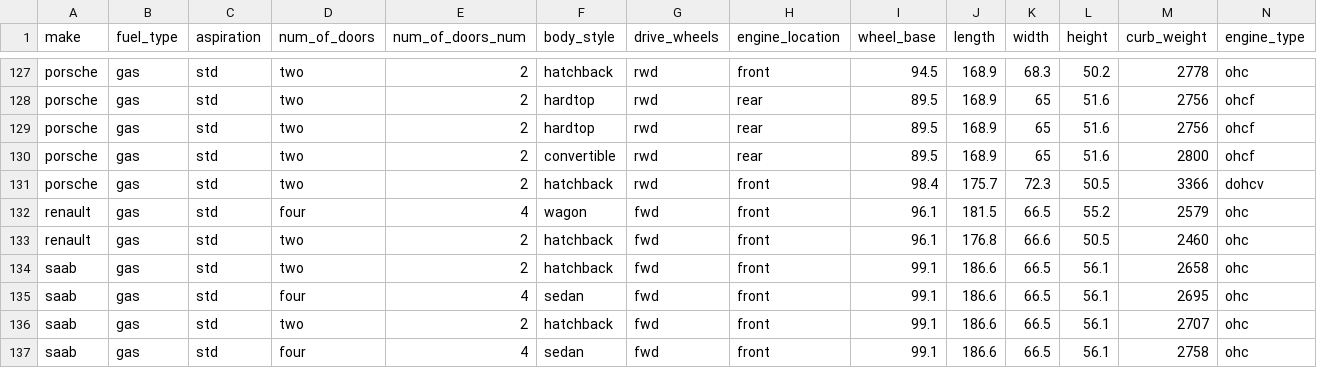
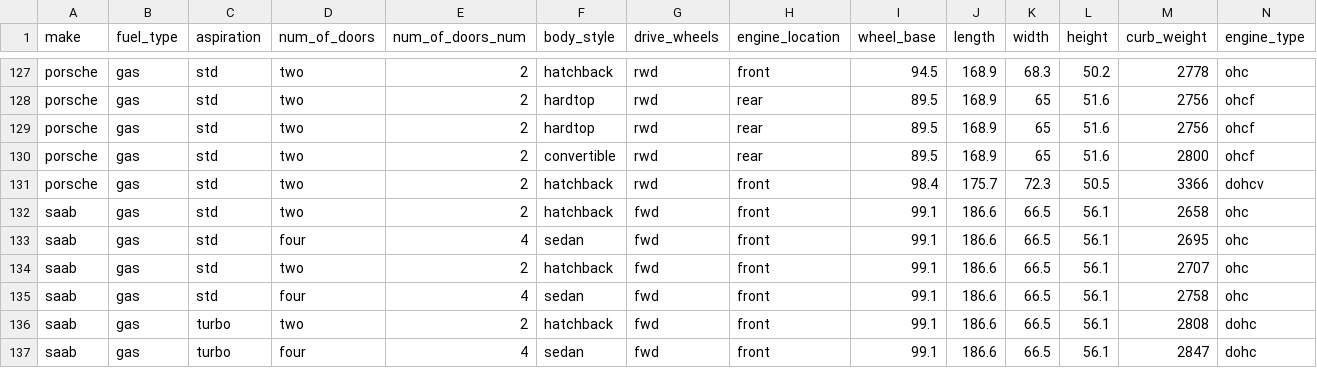
Before and after one commit to francisjo/AutomaticFeartureEngineering, a CSV file: Datasets/car.csv, drawn as a sheet; only a part is shown, gaps mark what is left out; the shorter side is filled out with more unchanged rows; rows hold the shown columns only; the diff names each change by its address in the sheet, - before the commit and + after, or states it on an @@ line.

Commit message:
new datasets

```diff
--- a/Datasets/car.csv
+++ b/Datasets/car.csv
-row 132: renault | gas | std | four | 4 | wagon | fwd | front | 96.1 | 181.5 | 66.5 | 55.2 | 2579 | ohc
-row 133: renault | gas | std | two | 2 | hatchback | fwd | front | 96.1 | 176.8 | 66.6 | 50.5 | 2460 | ohc
```
Also changed, not shown: 3 other files.
